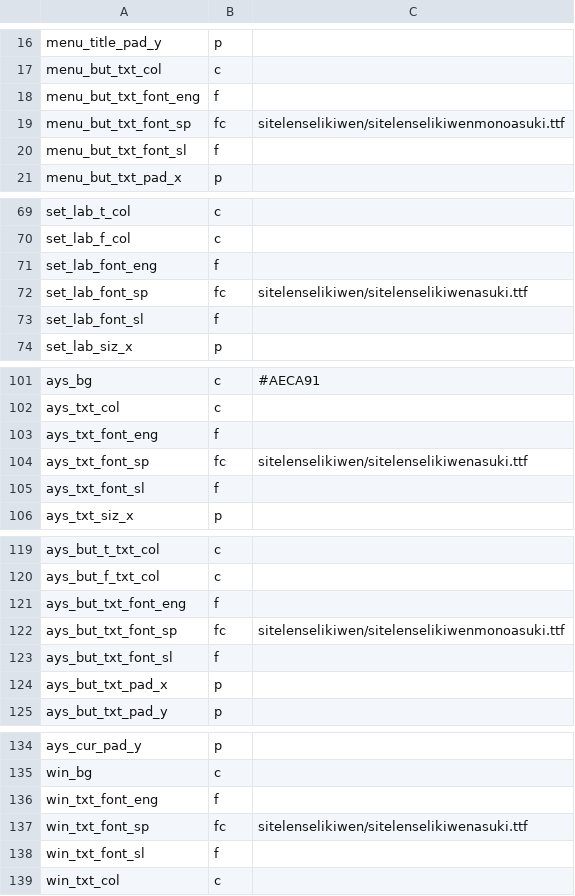
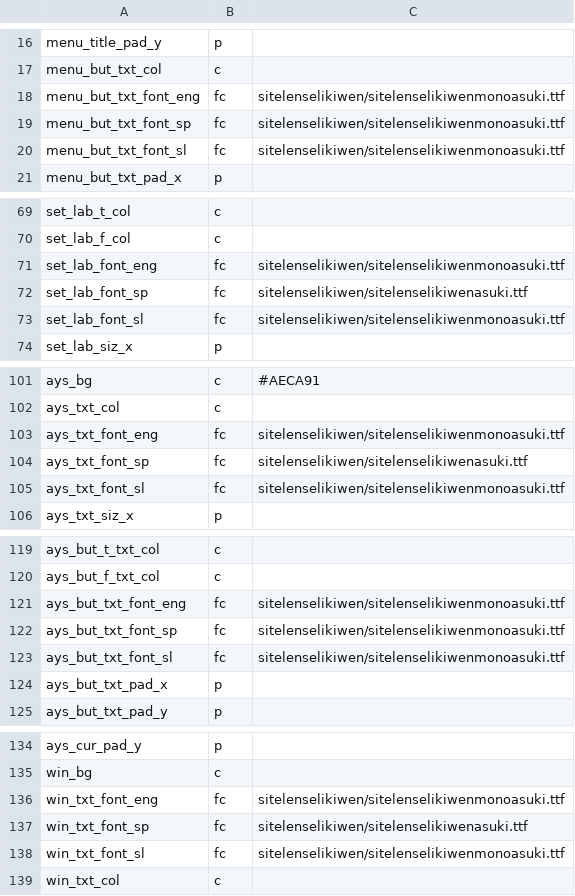
Before and after one commit to staetyk/soweli_li_sina, a CSV file: style.csv, drawn as a sheet; only a part is shown, gaps mark what is left out; the diff covers the shown part only.

Commit message:
added fonts

```diff
--- a/style.csv
+++ b/style.csv
@@ -17,5 +17,5 @@ menu_title_pad_y, p,
 menu_but_txt_col, c,
-menu_but_txt_font_eng, f,
+menu_but_txt_font_eng, fc, sitelenselikiwen/sitelenselikiwenmonoasuki.ttf
 menu_but_txt_font_sp, fc, sitelenselikiwen/sitelenselikiwenmonoasuki.ttf
-menu_but_txt_font_sl, f,
+menu_but_txt_font_sl, fc, sitelenselikiwen/sitelenselikiwenmonoasuki.ttf
 menu_but_txt_pad_x, p,
@@ -70,5 +70,5 @@ set_lab_t_col, c,
 set_lab_f_col, c,
-set_lab_font_eng, f,
+set_lab_font_eng, fc, sitelenselikiwen/sitelenselikiwenmonoasuki.ttf
 set_lab_font_sp, fc, sitelenselikiwen/sitelenselikiwenasuki.ttf
-set_lab_font_sl, f,
+set_lab_font_sl, fc, sitelenselikiwen/sitelenselikiwenmonoasuki.ttf
 set_lab_siz_x, p,
@@ -102,5 +102,5 @@ ays_bg, c, #AECA91
 ays_txt_col, c,
-ays_txt_font_eng, f,
+ays_txt_font_eng, fc, sitelenselikiwen/sitelenselikiwenmonoasuki.ttf
 ays_txt_font_sp, fc, sitelenselikiwen/sitelenselikiwenasuki.ttf
-ays_txt_font_sl, f,
+ays_txt_font_sl, fc, sitelenselikiwen/sitelenselikiwenmonoasuki.ttf
 ays_txt_siz_x, p,
@@ -120,5 +120,5 @@ ays_but_t_txt_col, c,
 ays_but_f_txt_col, c,
-ays_but_txt_font_eng, f,
+ays_but_txt_font_eng, fc, sitelenselikiwen/sitelenselikiwenmonoasuki.ttf
 ays_but_txt_font_sp, fc, sitelenselikiwen/sitelenselikiwenmonoasuki.ttf
-ays_but_txt_font_sl, f,
+ays_but_txt_font_sl, fc, sitelenselikiwen/sitelenselikiwenmonoasuki.ttf
 ays_but_txt_pad_x, p,
@@ -135,5 +135,5 @@ ays_cur_pad_y, p,
 win_bg, c,
-win_txt_font_eng, f,
+win_txt_font_eng, fc, sitelenselikiwen/sitelenselikiwenmonoasuki.ttf
 win_txt_font_sp, fc, sitelenselikiwen/sitelenselikiwenasuki.ttf
-win_txt_font_sl, f,
+win_txt_font_sl, fc, sitelenselikiwen/sitelenselikiwenmonoasuki.ttf
 win_txt_col, c,
```
Also changed, not shown: 17 edited cells elsewhere in this file.
